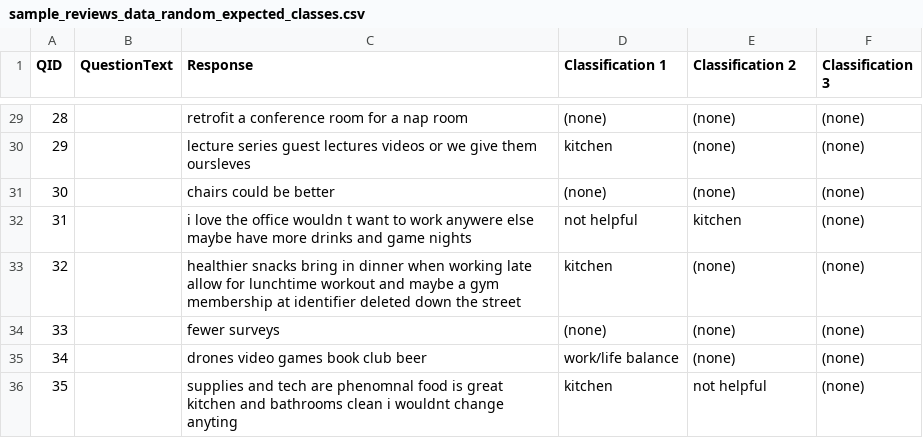
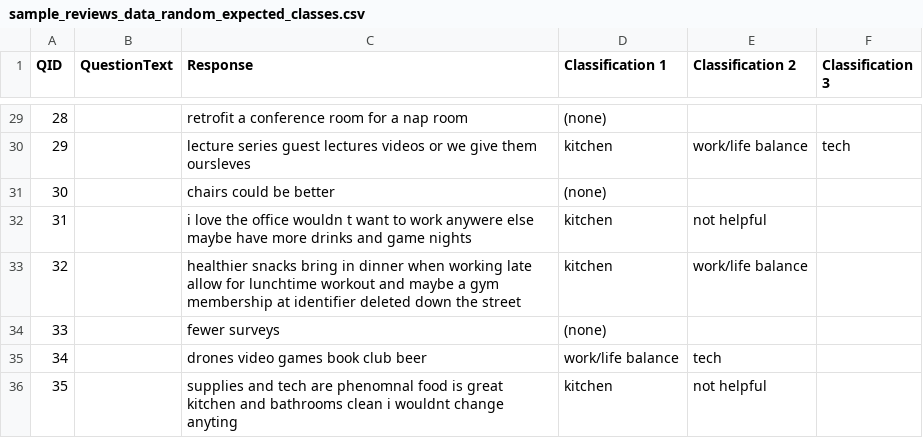
Before and after one commit to numenta-archive/nupic.fluent, a CSV file: data/sample_reviews_multi/sample_reviews_data_random_expected_classes.csv, drawn as a sheet; only a part is shown, gaps mark what is left out; the diff covers the shown part only.

```diff
--- a/data/sample_reviews_multi/sample_reviews_data_random_expected_classes.csv
+++ b/data/sample_reviews_multi/sample_reviews_data_random_expected_classes.csv
@@ -29,8 +29,8 @@ QID,QuestionText,Response,Classification 1,Classification 2,Classification 3
-28,,"retrofit a conference room for a nap room",(none),(none),(none)
-29,,"lecture series guest lectures videos or we give them oursleves",kitchen,(none),(none)
-30,,"chairs could be better",(none),(none),(none)
-31,,"i love the office wouldn t want to work anywere else maybe have more drinks and game nights",not helpful,kitchen,(none)
-32,,"healthier snacks bring in dinner when working late allow for lunchtime workout and maybe a gym membership at identifier deleted down the street",kitchen,(none),(none)
-33,,"fewer surveys",(none),(none),(none)
-34,,"drones video games book club beer",work/life balance,(none),(none)
-35,,"supplies and tech are phenomnal food is great kitchen and bathrooms clean i wouldnt change anyting",kitchen,not helpful,(none)
+28,,"retrofit a conference room for a nap room",(none),,
+29,,"lecture series guest lectures videos or we give them oursleves",kitchen,work/life balance,tech
+30,,"chairs could be better",(none),,
+31,,"i love the office wouldn t want to work anywere else maybe have more drinks and game nights",kitchen,not helpful,
+32,,"healthier snacks bring in dinner when working late allow for lunchtime workout and maybe a gym membership at identifier deleted down the street",kitchen,work/life balance,
+33,,"fewer surveys",(none),,
+34,,"drones video games book club beer",work/life balance,tech,
+35,,"supplies and tech are phenomnal food is great kitchen and bathrooms clean i wouldnt change anyting",kitchen,not helpful,
```
Also changed, not shown: 45 edited cells elsewhere in this file.
